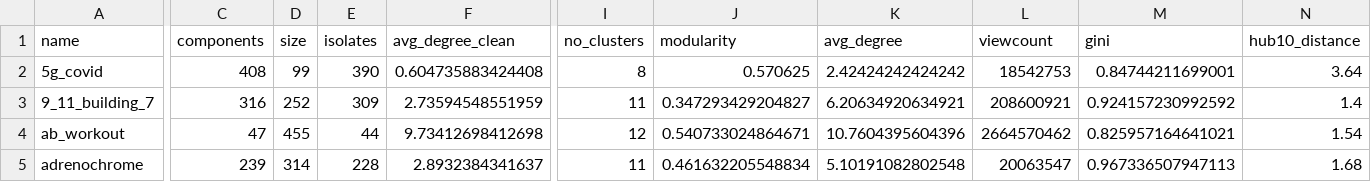
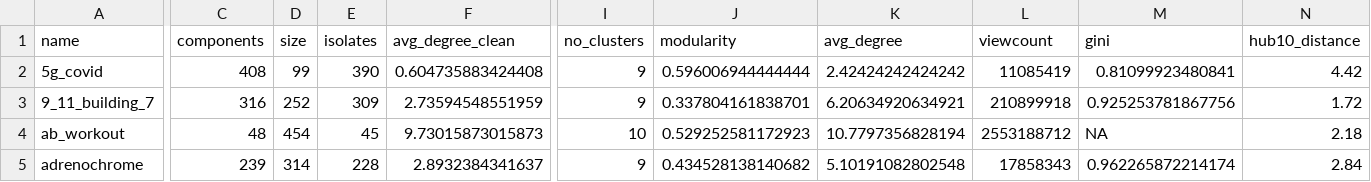
Before and after one commit to luerhard/yt_rabbit_hole, a CSV file: data/clean/metadata/metadata_networks.csv, drawn as a sheet; only a part is shown, gaps mark what is left out; the diff covers the shown part only; the diff names each change by its address in the sheet, - before the commit and + after, or states it on an @@ line.

Commit message:
update clean networks with channeltags and leftright infos

```diff
--- a/data/clean/metadata/metadata_networks.csv
+++ b/data/clean/metadata/metadata_networks.csv
-I2 (no_clusters): 8
+I2 (no_clusters): 9
-J2 (modularity): 0.570625
+J2 (modularity): 0.596006944444444
-L2 (viewcount): 18542753
+L2 (viewcount): 11085419
-M2 (gini): 0.84744211699001
+M2 (gini): 0.81099923480841
-N2 (hub10_distance): 3.64
+N2 (hub10_distance): 4.42
-I3 (no_clusters): 11
+I3 (no_clusters): 9
-J3 (modularity): 0.347293429204827
+J3 (modularity): 0.337804161838701
-L3 (viewcount): 208600921
+L3 (viewcount): 210899918
-M3 (gini): 0.924157230992592
+M3 (gini): 0.925253781867756
-N3 (hub10_distance): 1.4
+N3 (hub10_distance): 1.72
-C4 (components): 47
+C4 (components): 48
-D4 (size): 455
+D4 (size): 454
-E4 (isolates): 44
+E4 (isolates): 45
-F4 (avg_degree_clean): 9.73412698412698
+F4 (avg_degree_clean): 9.73015873015873
-I4 (no_clusters): 12
+I4 (no_clusters): 10
-J4 (modularity): 0.540733024864671
+J4 (modularity): 0.529252581172923
-K4 (avg_degree): 10.7604395604396
+K4 (avg_degree): 10.7797356828194
-L4 (viewcount): 2664570462
+L4 (viewcount): 2553188712
-M4 (gini): 0.825957164641021
+M4 (gini): NA
-N4 (hub10_distance): 1.54
+N4 (hub10_distance): 2.18
-I5 (no_clusters): 11
+I5 (no_clusters): 9
-J5 (modularity): 0.461632205548834
+J5 (modularity): 0.434528138140682
-L5 (viewcount): 20063547
+L5 (viewcount): 17858343
-M5 (gini): 0.967336507947113
+M5 (gini): 0.962265872214174
-N5 (hub10_distance): 1.68
+N5 (hub10_distance): 2.84
```
Also changed, not shown: 100 edited cells elsewhere in this file, 21 other files.
